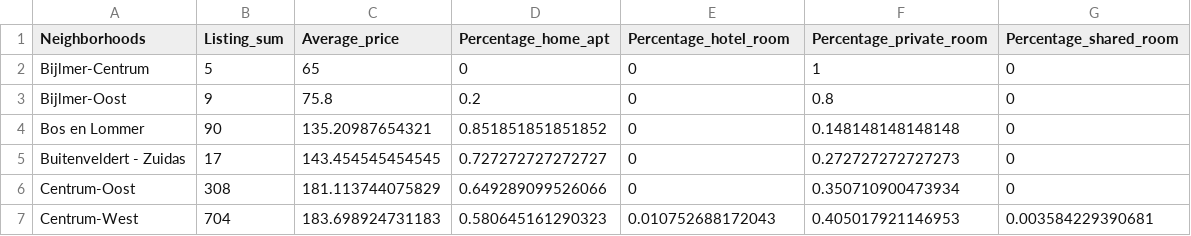
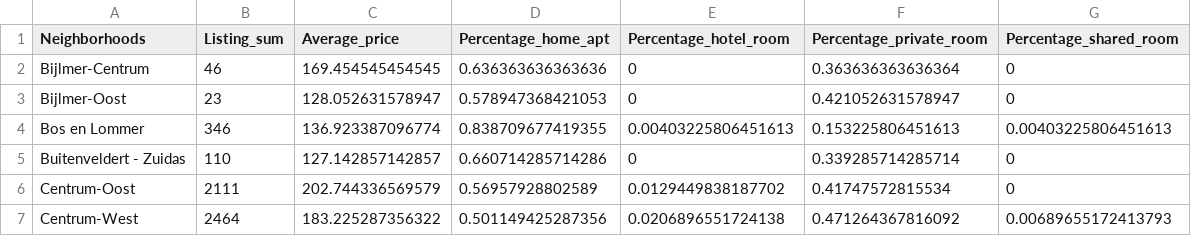
Before and after one commit to opgeROBt/Investigating-airbnb-and-their-impact-on-crime, a CSV file: temp-data/summarized/airbnb_listings_summarized.csv, drawn as a sheet; only a part is shown; the diff covers the shown part only.

```diff
--- a/temp-data/summarized/airbnb_listings_summarized.csv
+++ b/temp-data/summarized/airbnb_listings_summarized.csv
@@ -1,7 +1,7 @@
 "Neighborhoods","Listing_sum","Average_price","Percentage_home_apt","Percentage_hotel_room","Percentage_private_room","Percentage_shared_room"
-"Bijlmer-Centrum",5,65,0,0,1,0
-"Bijlmer-Oost",9,75.8,0.2,0,0.8,0
-"Bos en Lommer",90,135.20987654321,0.851851851851852,0,0.148148148148148,0
-"Buitenveldert - Zuidas",17,143.454545454545,0.727272727272727,0,0.272727272727273,0
-"Centrum-Oost",308,181.113744075829,0.649289099526066,0,0.350710900473934,0
-"Centrum-West",704,183.698924731183,0.580645161290323,0.010752688172043,0.405017921146953,0.003584229390681
+"Bijlmer-Centrum",46,169.454545454545,0.636363636363636,0,0.363636363636364,0
+"Bijlmer-Oost",23,128.052631578947,0.578947368421053,0,0.421052631578947,0
+"Bos en Lommer",346,136.923387096774,0.838709677419355,0.00403225806451613,0.153225806451613,0.00403225806451613
+"Buitenveldert - Zuidas",110,127.142857142857,0.660714285714286,0,0.339285714285714,0
+"Centrum-Oost",2111,202.744336569579,0.56957928802589,0.0129449838187702,0.41747572815534,0
+"Centrum-West",2464,183.225287356322,0.501149425287356,0.0206896551724138,0.471264367816092,0.00689655172413793
```
Also changed, not shown: 84 edited cells elsewhere in this file, 13 other files.
